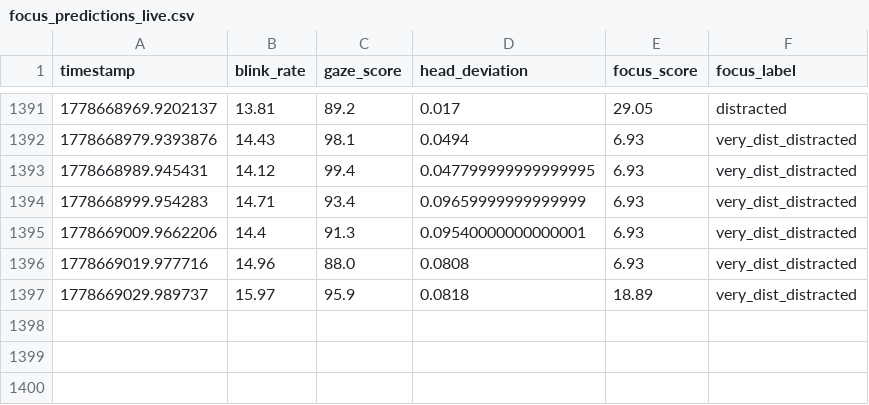
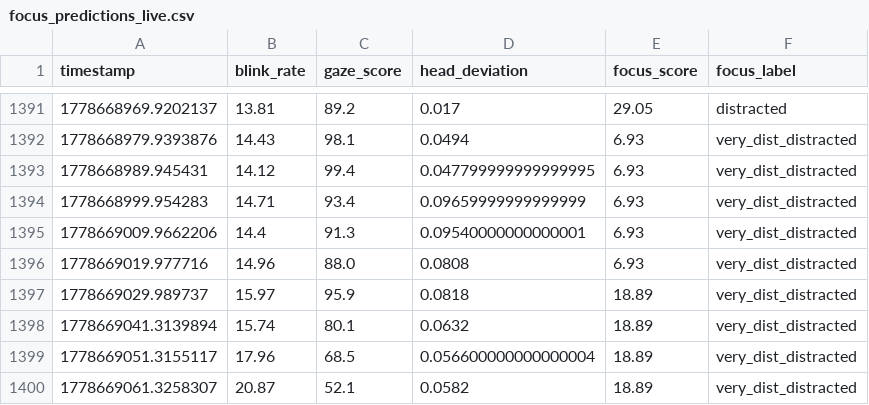
Before and after one commit to Dalmas-Omukaga/sync-flow, a CSV file: data/live/focus_predictions_live.csv, drawn as a sheet; only a part is shown, gaps mark what is left out.

Commit message:
sync: 1778669073

```diff
--- a/data/live/focus_predictions_live.csv
+++ b/data/live/focus_predictions_live.csv
@@ -1397 +1397,4 @@ timestamp,blink_rate,gaze_score,head_deviation,focus_score,focus_label
 1778669029.989737,15.97,95.9,0.0818,18.89,very_dist_distracted
+1778669041.3139894,15.74,80.1,0.0632,18.89,very_dist_distracted
+1778669051.3155117,17.96,68.5,0.056600000000000004,18.89,very_dist_distracted
+1778669061.3258307,20.87,52.1,0.0582,18.89,very_dist_distracted
```
